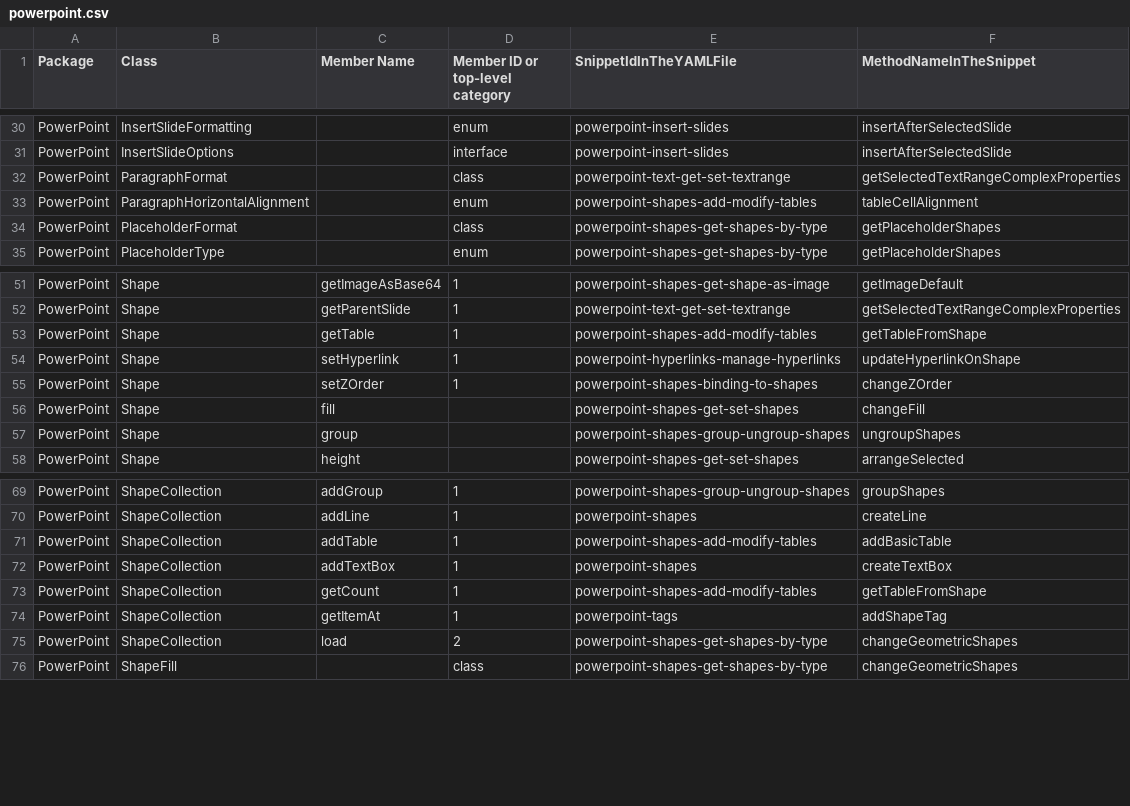
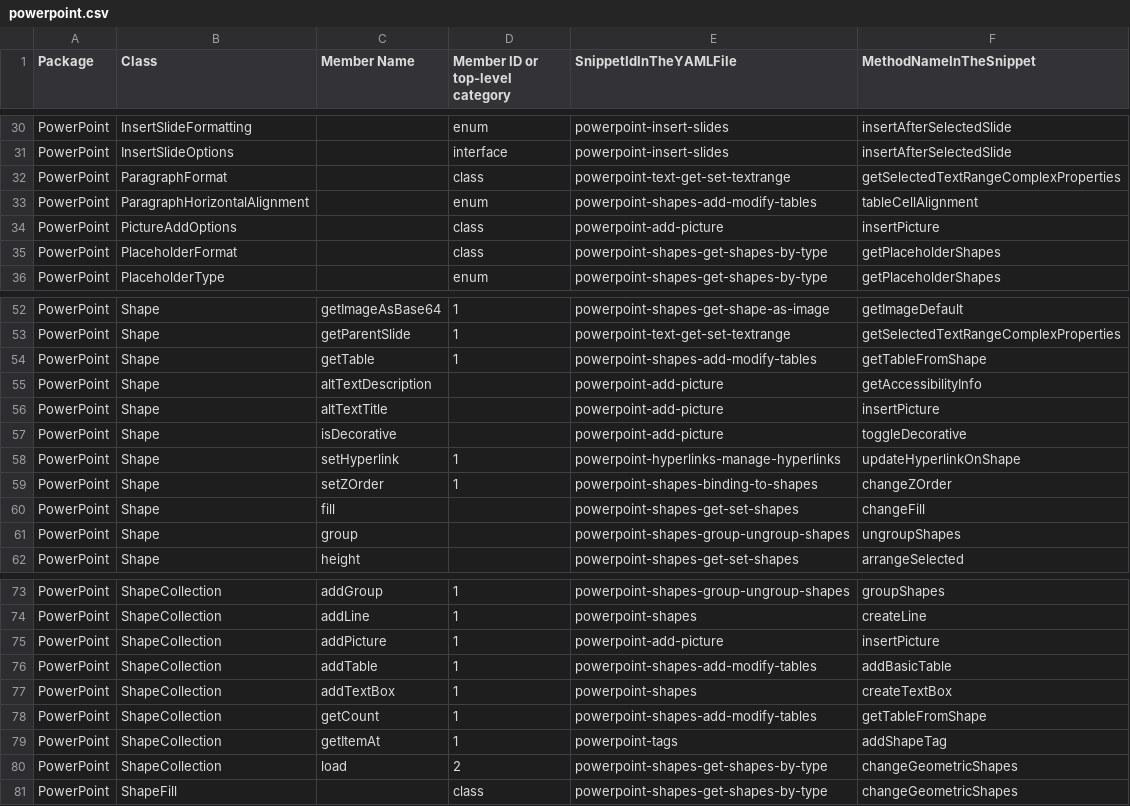
Before and after one commit to OfficeDev/office-js-snippets, a CSV file: snippet-extractor-metadata/powerpoint.csv, drawn as a sheet; only a part is shown, gaps mark what is left out; the diff names each change by its address in the sheet, - before the commit and + after, or states it on an @@ line.

```diff
--- a/snippet-extractor-metadata/powerpoint.csv
+++ b/snippet-extractor-metadata/powerpoint.csv
+row 34: PowerPoint | PictureAddOptions |  | class | powerpoint-add-picture | insertPicture
+row 55: PowerPoint | Shape | altTextDescription |  | powerpoint-add-picture | getAccessibilityInfo
+row 56: PowerPoint | Shape | altTextTitle |  | powerpoint-add-picture | insertPicture
+row 57: PowerPoint | Shape | isDecorative |  | powerpoint-add-picture | toggleDecorative
+row 75: PowerPoint | ShapeCollection | addPicture | 1 | powerpoint-add-picture | insertPicture
```
Also changed, not shown: 6 other files.
